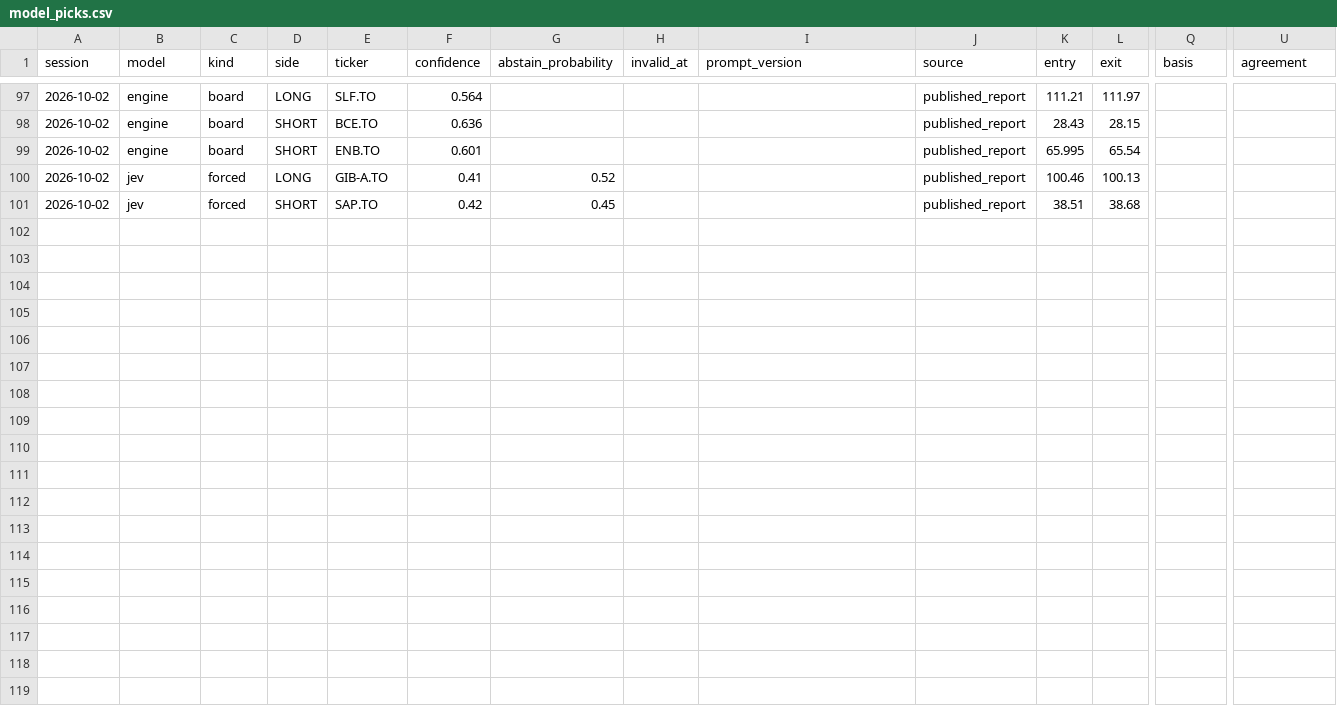
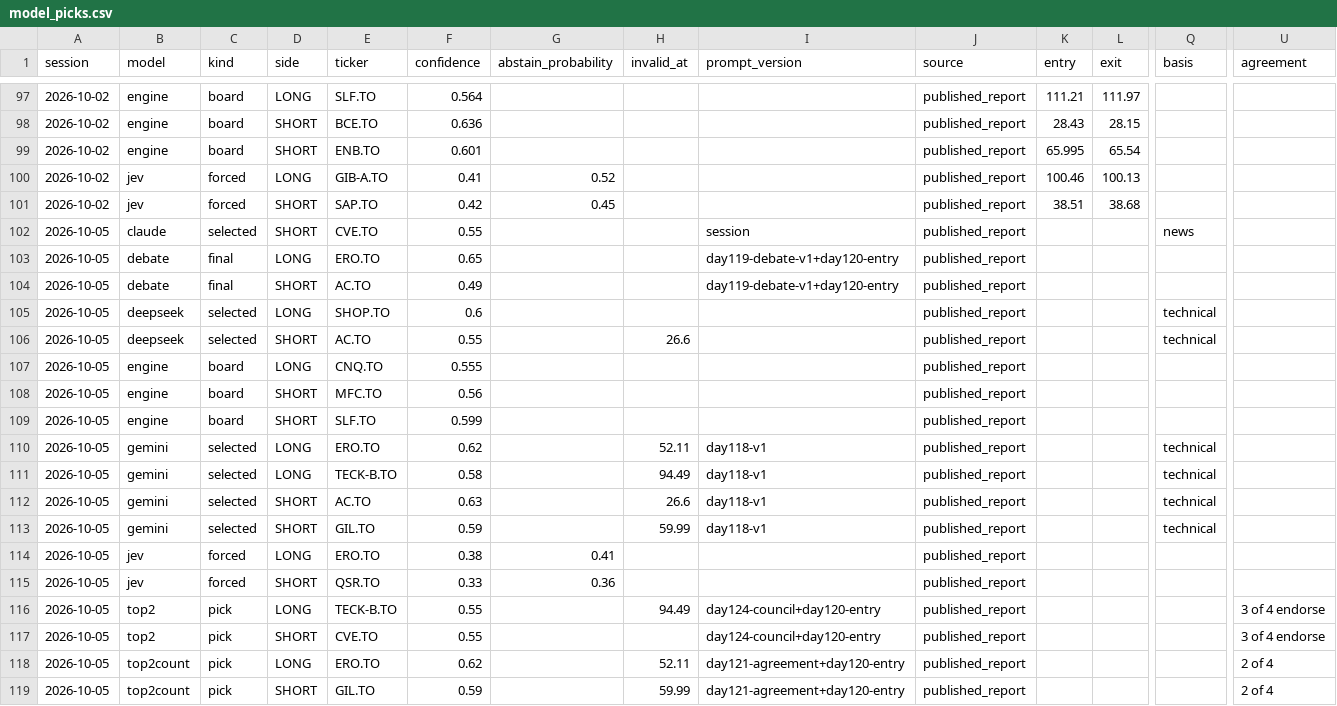
Before and after one commit to rufatb/RB, a CSV file: data/model_picks.csv, drawn as a sheet; only a part is shown, gaps mark what is left out; rows hold the shown columns only; the diff names each change by its address in the sheet, - before the commit and + after, or states it on an @@ line.

```diff
--- a/data/model_picks.csv
+++ b/data/model_picks.csv
+row 102: 2026-10-05 | claude | selected | SHORT | CVE.TO | 0.55 |  |  | session | published_report |  |  | news
+row 103: 2026-10-05 | debate | final | LONG | ERO.TO | 0.65 |  |  | day119-debate-v1+day120-entry | published_report
+row 104: 2026-10-05 | debate | final | SHORT | AC.TO | 0.49 |  |  | day119-debate-v1+day120-entry | published_report
+row 105: 2026-10-05 | deepseek | selected | LONG | SHOP.TO | 0.6 |  |  |  | published_report |  |  | technical
+row 106: 2026-10-05 | deepseek | selected | SHORT | AC.TO | 0.55 |  | 26.6 |  | published_report |  |  | technical
+row 107: 2026-10-05 | engine | board | LONG | CNQ.TO | 0.555 |  |  |  | published_report
+row 108: 2026-10-05 | engine | board | SHORT | MFC.TO | 0.56 |  |  |  | published_report
+row 109: 2026-10-05 | engine | board | SHORT | SLF.TO | 0.599 |  |  |  | published_report
+row 110: 2026-10-05 | gemini | selected | LONG | ERO.TO | 0.62 |  | 52.11 | day118-v1 | published_report |  |  | technical
+row 111: 2026-10-05 | gemini | selected | LONG | TECK-B.TO | 0.58 |  | 94.49 | day118-v1 | published_report |  |  | technical
+row 112: 2026-10-05 | gemini | selected | SHORT | AC.TO | 0.63 |  | 26.6 | day118-v1 | published_report |  |  | technical
+row 113: 2026-10-05 | gemini | selected | SHORT | GIL.TO | 0.59 |  | 59.99 | day118-v1 | published_report |  |  | technical
+row 114: 2026-10-05 | jev | forced | LONG | ERO.TO | 0.38 | 0.41 |  |  | published_report
+row 115: 2026-10-05 | jev | forced | SHORT | QSR.TO | 0.33 | 0.36 |  |  | published_report
+row 116: 2026-10-05 | top2 | pick | LONG | TECK-B.TO | 0.55 |  | 94.49 | day124-council+day120-entry | published_report |  |  |  | 3 of 4 endorse
+row 117: 2026-10-05 | top2 | pick | SHORT | CVE.TO | 0.55 |  |  | day124-council+day120-entry | published_report |  |  |  | 3 of 4 endorse
+row 118: 2026-10-05 | top2count | pick | LONG | ERO.TO | 0.62 |  | 52.11 | day121-agreement+day120-entry | published_report |  |  |  | 2 of 4
+row 119: 2026-10-05 | top2count | pick | SHORT | GIL.TO | 0.59 |  | 59.99 | day121-agreement+day120-entry | published_report |  |  |  | 2 of 4
```
Also changed, not shown: data/biotech_calls.csv, 3 other files.
